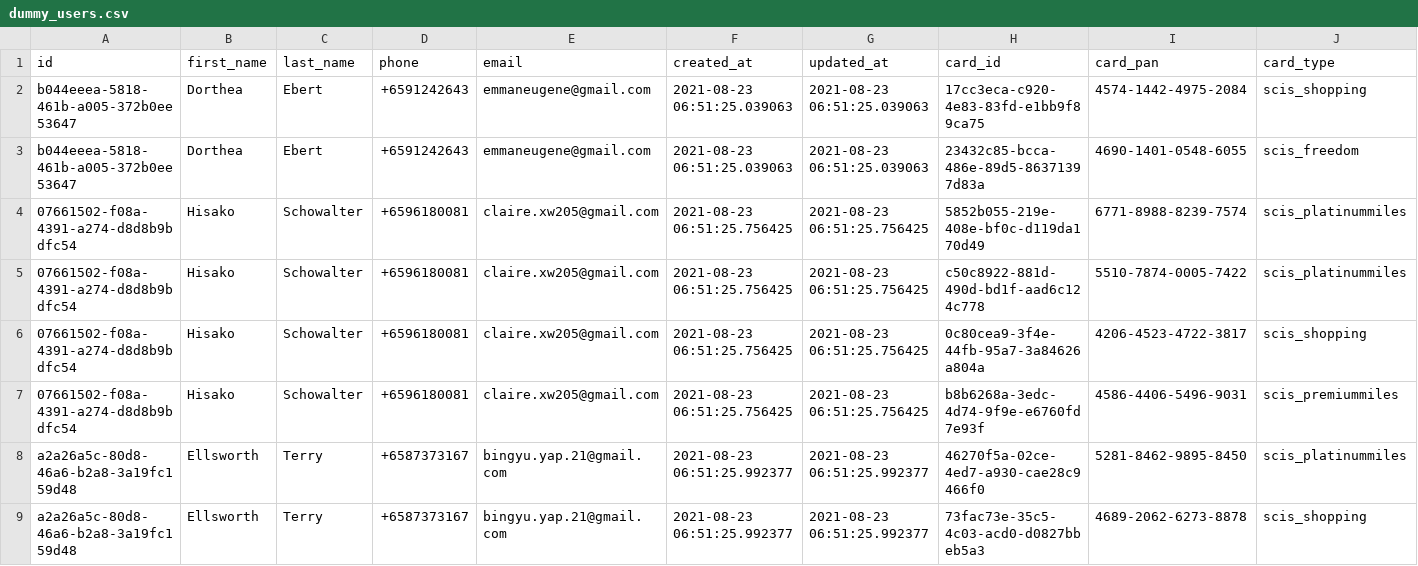
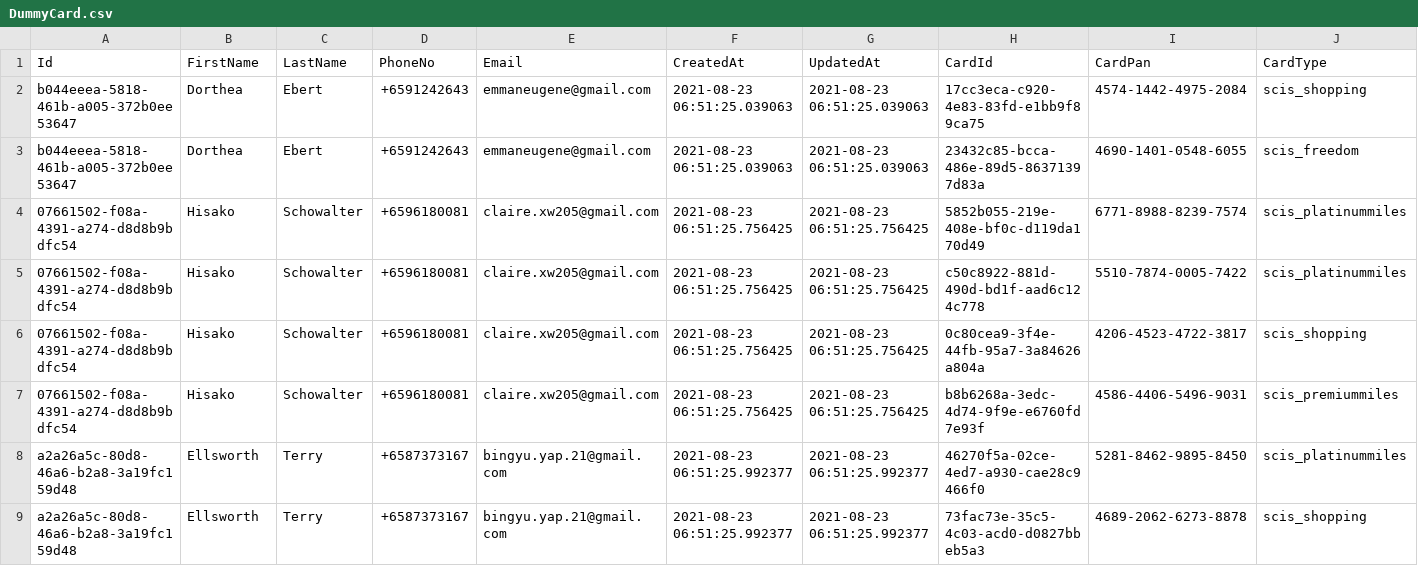
Before and after one commit to bingyuyap/cs301-project, a CSV file: CS301-Spend-Transactions/Repo/Helpers/Seeds/DummyCard.csv (was CS301-Spend-Transactions/Repo/Helpers/Seeds/dummy_users.csv), drawn as a sheet.

Commit message:
Repo: Helpers: Interfaces: IDatabaseSeeder: Add interface and make it a transient service
Repo: Helpers: Seeds: dummy_users.csv -> DummyCard.csv

Repo: Helpers: Seeds: DummyUser: Add DummyUser csv

Signed-off-by: Bing Yu <bingyu.yap.21@gmail.com>

```diff
--- a/CS301-Spend-Transactions/Repo/Helpers/Seeds/dummy_users.csv
+++ b/CS301-Spend-Transactions/Repo/Helpers/Seeds/DummyCard.csv
@@ -1,2 +1,2 @@
-"id","first_name","last_name","phone","email","created_at","updated_at","card_id","card_pan","card_type"
+"Id","FirstName","LastName","PhoneNo","Email","CreatedAt","UpdatedAt","CardId","CardPan","CardType"
 "b044eeea-5818-461b-a005-372b0ee53647","Dorthea","Ebert","+6591242643","emmaneugene@gmail.com","2021-08-23 06:51:25.039063","2021-08-23 06:51:25.039063","17cc3eca-c920-4e83-83fd-e1bb9f89ca75","4574-1442-4975-2084","scis_shopping"
```
Also changed, not shown: 2 other files.
